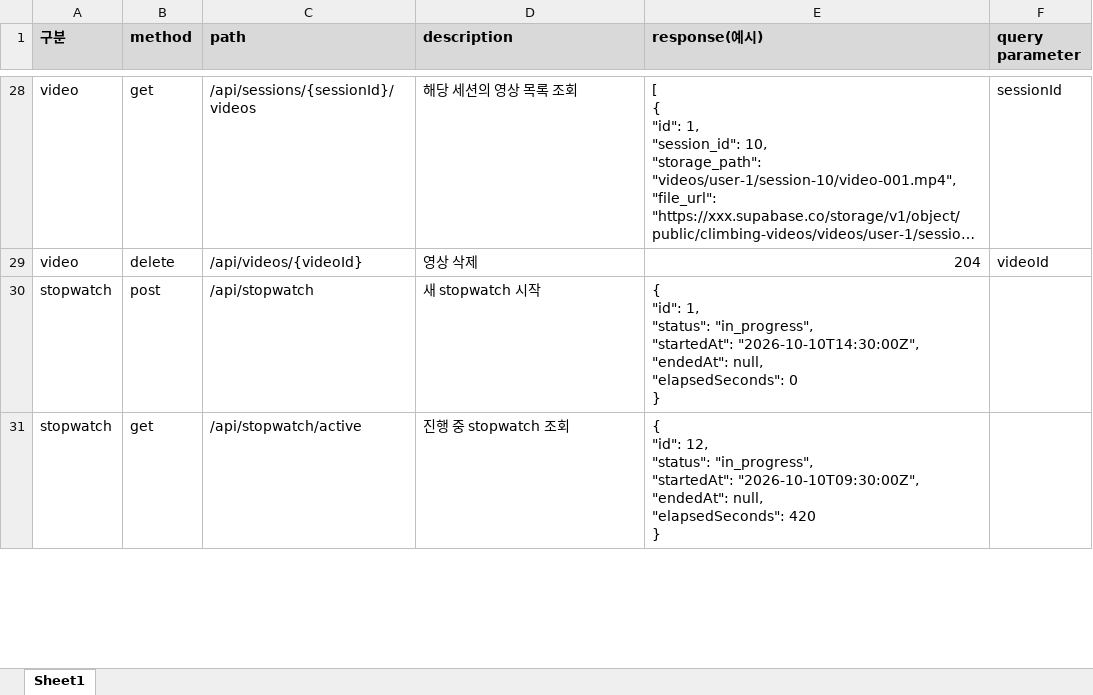
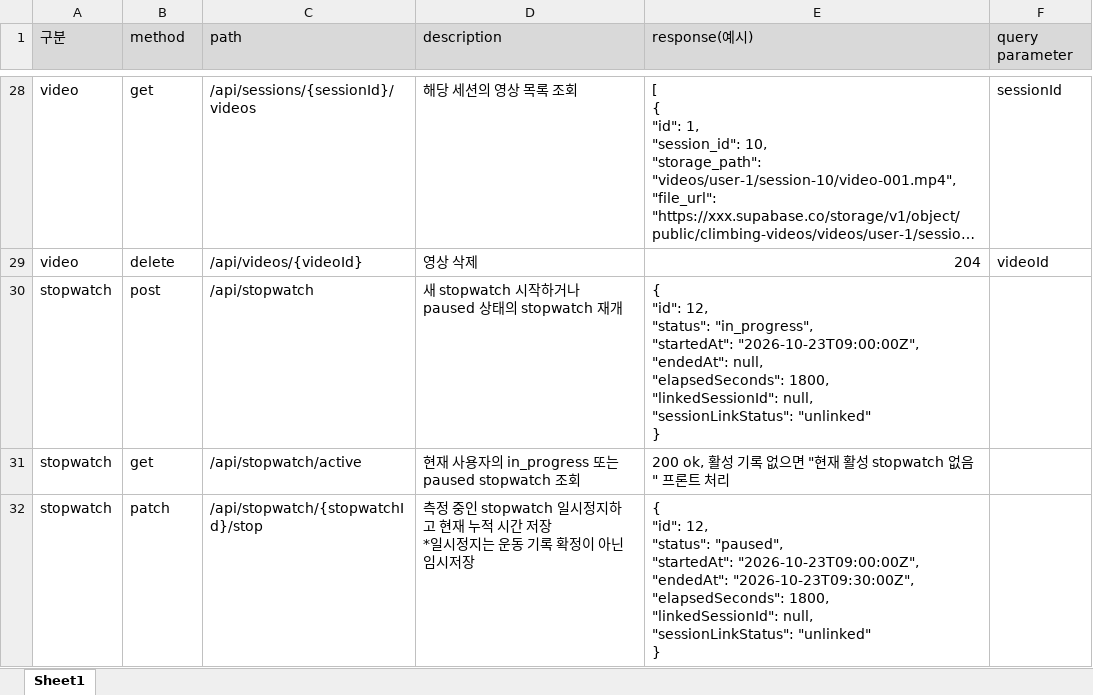
Before and after one commit to amazonyunch-a11y/climbing-log, an Excel workbook: API 명세서.xlsx, sheet Sheet1, drawn as a sheet; only a part is shown, gaps mark what is left out; long unchanged cells end in …; values as stored, in another font and other column widths than the file's, no borders; ↵ is a line break in a cell; the diff covers the shown part only; the diff names each change by its address in the sheet, - before the commit and + after, or states it on an @@ line.

```diff
--- a/API 명세서.xlsx (sheet Sheet1)
+++ b/API 명세서.xlsx (sheet Sheet1)
-A1:F1 bold: on
+A1:F1 bold: off
-D30 (description): 새 stopwatch 시작
+D30 (description): 새 stopwatch 시작하거나 paused 상태의 stopwatch 재개
-E30 (response(예시)): { ↵ "id": 1, ↵ "status": "in_progress", ↵ "startedAt": "2026-10-10T14:30:00Z", ↵ "endedAt": null, ↵ "elapsedSeconds": 0 ↵ }
+E30 (response(예시)): { ↵ "id": 12, ↵ "status": "in_progress", ↵ "startedAt": "2026-10-23T09:00:00Z", ↵ "endedAt": null, ↵ "elapsedSeconds": 1800, ↵ "linkedSessionId": null, ↵ "sessionLinkStatus": "unlinked" ↵ }
-D31 (description): 진행 중 stopwatch 조회
+D31 (description): 현재 사용자의 in_progress 또는 paused stopwatch 조회
-E31 (response(예시)): { ↵ "id": 12, ↵ "status": "in_progress", ↵ "startedAt": "2026-10-10T09:30:00Z", ↵ "endedAt": null, ↵ "elapsedSeconds": 420 ↵ }
+E31 (response(예시)): 200 ok, 활성 기록 없으면 "현재 활성 stopwatch 없음" 프론트 처리
+row 32: stopwatch | patch | /api/stopwatch/{stopwatchId}/stop | 측정 중인 stopwatch 일시정지하고 현재 누적 시간 저장 ↵ *일시정지는 운동 기록 확정이 아닌 임시저장 | { ↵ "id": 12, ↵ "status": "paused", ↵ "startedAt": "2026-10-23T09:00:00Z", ↵ "endedAt": "2026-10-23T09:30:00Z", ↵ "elapsedSeconds": 1800, ↵ "linkedSessionId": null, ↵ "sessionLinkStatus": "unlinked" ↵ }
```
Also changed, not shown: 1 added row, 13 edited cells and cell formats elsewhere in this sheet, climbinProject QA 요청사항.xlsx, 36 other files.
